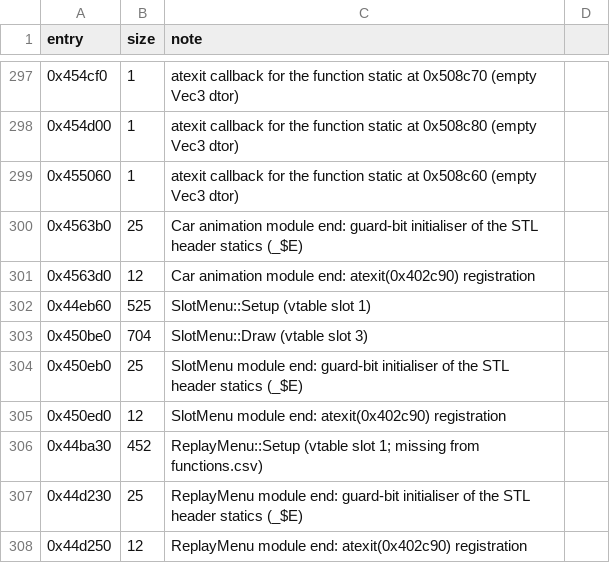
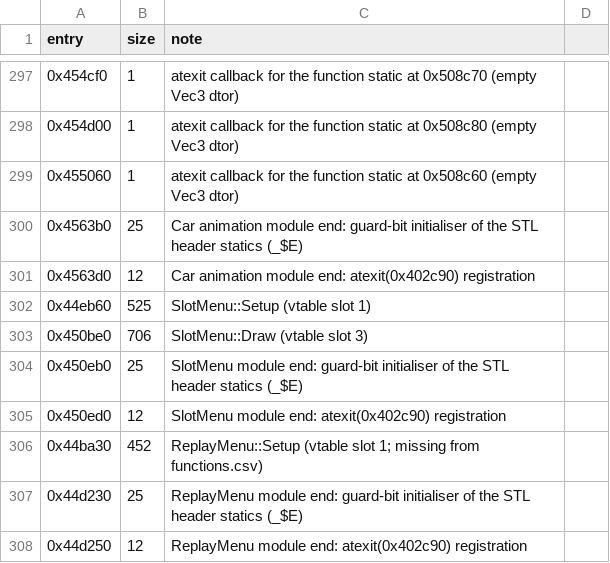
Before and after one commit to gunnaraas/rallytrophy, a CSV file: analysis/functions_extra.csv, drawn as a sheet; only a part is shown, gaps mark what is left out.

Commit message:
Triage NONMATCHING functions and match DrawContext ctor, NetRace dtor

```diff
--- a/analysis/functions_extra.csv
+++ b/analysis/functions_extra.csv
@@ -302,3 +302,3 @@ entry,size,note
 0x44eb60,525,SlotMenu::Setup (vtable slot 1)
-0x450be0,704,SlotMenu::Draw (vtable slot 3)
+0x450be0,706,SlotMenu::Draw (vtable slot 3)
 0x450eb0,25,SlotMenu module end: guard-bit initialiser of the STL header statics (_$E)
```
Also changed, not shown: 19 other files.
